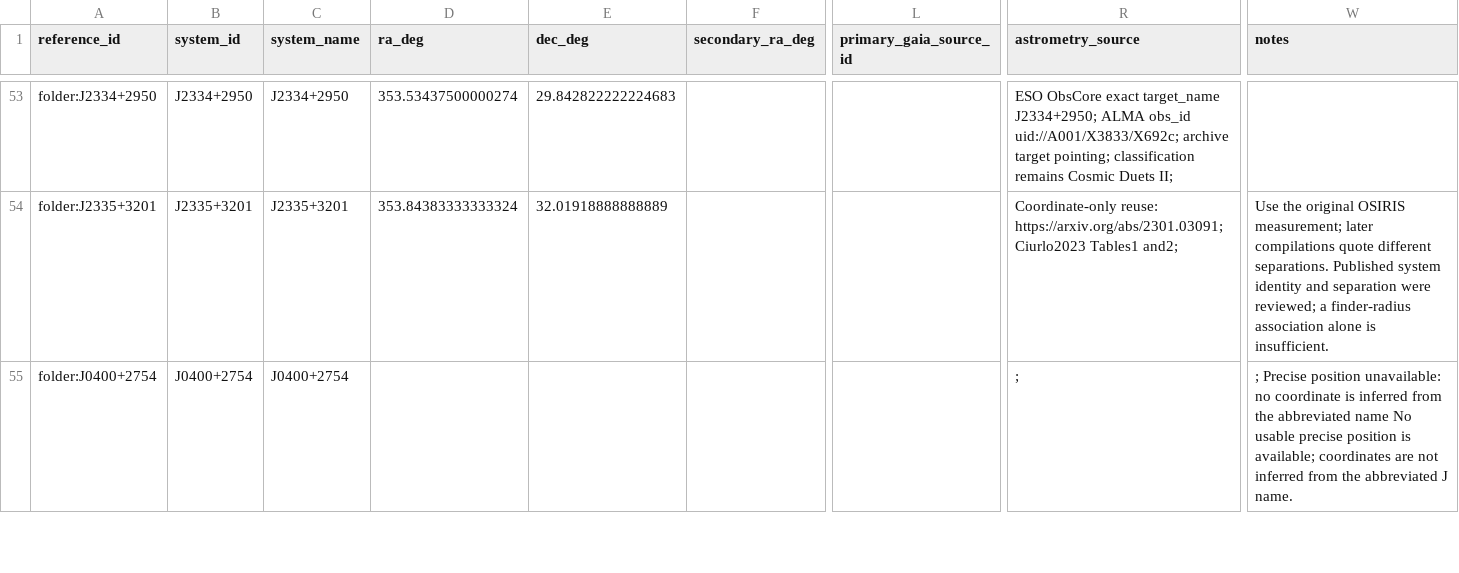
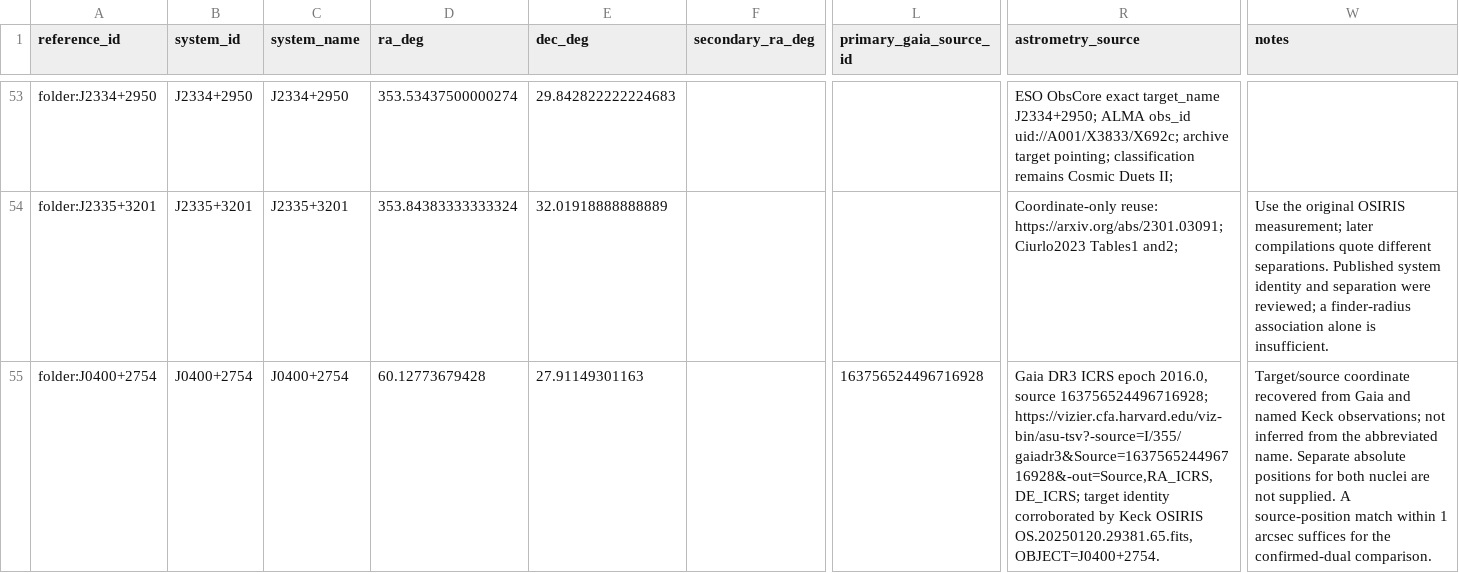
Before and after one commit to lewis-cooper/hunting-dual-agn, a CSV file: data/literature/known_binaries.csv, drawn as a sheet; only a part is shown, gaps mark what is left out; the diff covers the shown part only; the diff names each change by its address in the sheet, - before the commit and + after, or states it on an @@ line.

Commit message:
Update literature crossmatch and figures

```diff
--- a/data/literature/known_binaries.csv
+++ b/data/literature/known_binaries.csv
-D55 (ra_deg): (empty)
+D55 (ra_deg): 60.12773679428
-E55 (dec_deg): (empty)
+E55 (dec_deg): 27.91149301163
-L55 (primary_gaia_source_id): (empty)
+L55 (primary_gaia_source_id): 163756524496716928
-R55 (astrometry_source): ;
+R55 (astrometry_source): Gaia DR3 ICRS epoch 2016.0, source 163756524496716928; https://vizier.cfa.harvard.edu/viz-bin/asu-tsv?-source=I/355/gaiadr3&Source=163756524496716928&-out=Source,RA_ICRS,DE_ICRS; target identity corroborated by Keck OSIRIS OS.20250120.29381.65.fits, OBJECT=J0400+2754.
-W55 (notes): ; Precise position unavailable: no coordinate is inferred from the abbreviated name No usable precise position is available; coordinates are not inferred from the abbreviated J name.
+W55 (notes): Target/source coordinate recovered from Gaia and named Keck observations; not inferred from the abbreviated name. Separate absolute positions for both nuclei are not supplied. A source-position match within 1 arcsec suffices for the confirmed-dual comparison.
```
Also changed, not shown: 16 edited cells elsewhere in this file, products/final_candidates.csv, 9 other files.
